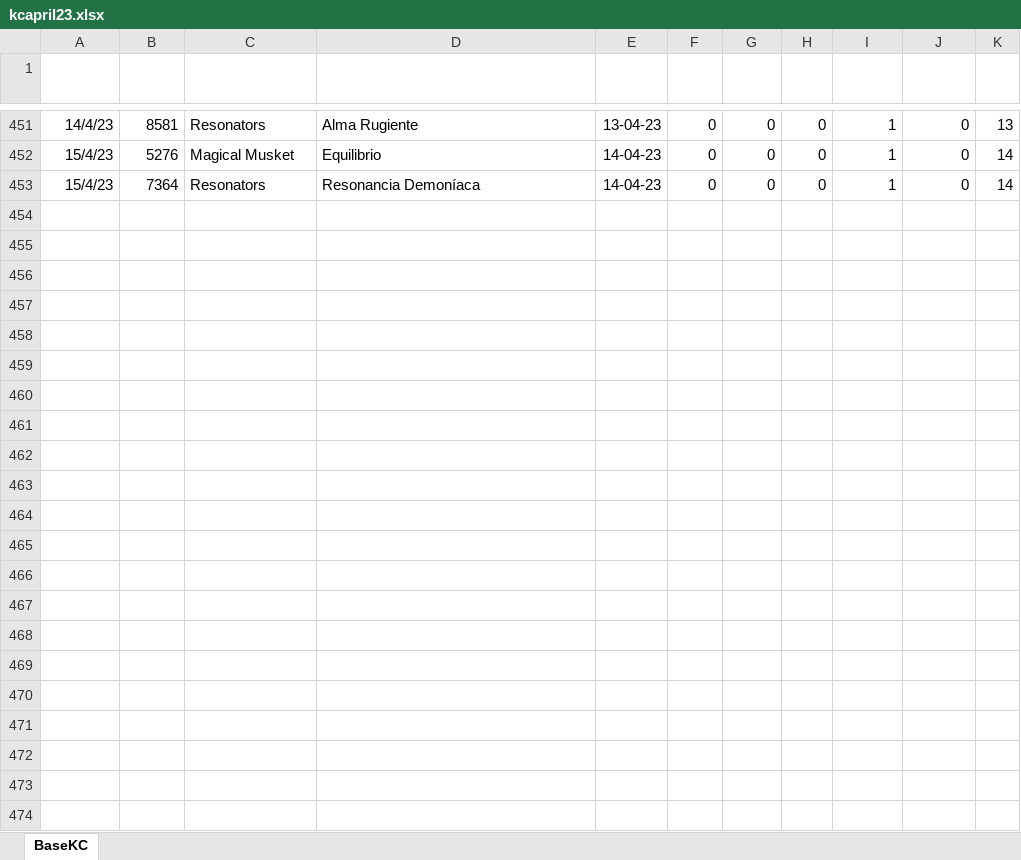
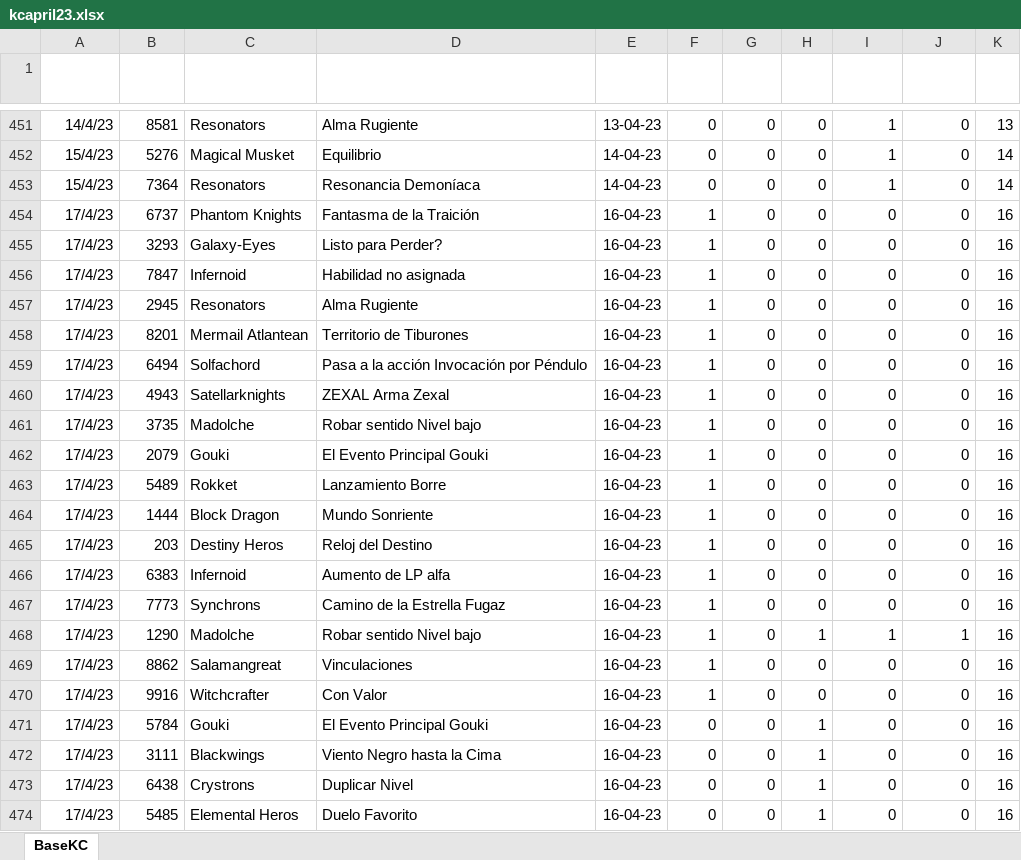
Before and after one commit to luceldasilva/report-kc-april-23, an Excel workbook: kcapril23.xlsx, sheet BaseKC, drawn as a sheet; only a part is shown, gaps mark what is left out; values as stored, in another font and other column widths than the file's, no borders; table styles not drawn; the diff names each change by its address in the sheet, - before the commit and + after, or states it on an @@ line.

Commit message:
datos del 16-04

```diff
--- a/kcapril23.xlsx (sheet BaseKC)
+++ b/kcapril23.xlsx (sheet BaseKC)
+row 454: 17/4/23 | 6737 | Phantom Knights | Fantasma de la Traición | 16-04-23 | 1 | 0 | 0 | 0 | 0 | 16
+row 455: 17/4/23 | 3293 | Galaxy-Eyes | Listo para Perder? | 16-04-23 | 1 | 0 | 0 | 0 | 0 | 16
+row 456: 17/4/23 | 7847 | Infernoid | Habilidad no asignada | 16-04-23 | 1 | 0 | 0 | 0 | 0 | 16
+row 457: 17/4/23 | 2945 | Resonators | Alma Rugiente | 16-04-23 | 1 | 0 | 0 | 0 | 0 | 16
+row 458: 17/4/23 | 8201 | Mermail Atlantean | Territorio de Tiburones | 16-04-23 | 1 | 0 | 0 | 0 | 0 | 16
+row 459: 17/4/23 | 6494 | Solfachord | Pasa a la acción Invocación por Péndulo | 16-04-23 | 1 | 0 | 0 | 0 | 0 | 16
+row 460: 17/4/23 | 4943 | Satellarknights | ZEXAL Arma Zexal | 16-04-23 | 1 | 0 | 0 | 0 | 0 | 16
+row 461: 17/4/23 | 3735 | Madolche | Robar sentido Nivel bajo | 16-04-23 | 1 | 0 | 0 | 0 | 0 | 16
+row 462: 17/4/23 | 2079 | Gouki | El Evento Principal Gouki | 16-04-23 | 1 | 0 | 0 | 0 | 0 | 16
+row 463: 17/4/23 | 5489 | Rokket | Lanzamiento Borre | 16-04-23 | 1 | 0 | 0 | 0 | 0 | 16
+row 464: 17/4/23 | 1444 | Block Dragon | Mundo Sonriente | 16-04-23 | 1 | 0 | 0 | 0 | 0 | 16
+row 465: 17/4/23 | 203 | Destiny Heros | Reloj del Destino | 16-04-23 | 1 | 0 | 0 | 0 | 0 | 16
+row 466: 17/4/23 | 6383 | Infernoid | Aumento de LP alfa | 16-04-23 | 1 | 0 | 0 | 0 | 0 | 16
+row 467: 17/4/23 | 7773 | Synchrons | Camino de la Estrella Fugaz | 16-04-23 | 1 | 0 | 0 | 0 | 0 | 16
+row 468: 17/4/23 | 1290 | Madolche | Robar sentido Nivel bajo | 16-04-23 | 1 | 0 | 1 | 1 | 1 | 16
+row 469: 17/4/23 | 8862 | Salamangreat | Vinculaciones | 16-04-23 | 1 | 0 | 0 | 0 | 0 | 16
+row 470: 17/4/23 | 9916 | Witchcrafter | Con Valor | 16-04-23 | 1 | 0 | 0 | 0 | 0 | 16
+row 471: 17/4/23 | 5784 | Gouki | El Evento Principal Gouki | 16-04-23 | 0 | 0 | 1 | 0 | 0 | 16
+row 472: 17/4/23 | 3111 | Blackwings | Viento Negro hasta la Cima | 16-04-23 | 0 | 0 | 1 | 0 | 0 | 16
+row 473: 17/4/23 | 6438 | Crystrons | Duplicar Nivel | 16-04-23 | 0 | 0 | 1 | 0 | 0 | 16
+row 474: 17/4/23 | 5485 | Elemental Heros | Duelo Favorito | 16-04-23 | 0 | 0 | 1 | 0 | 0 | 16
```
